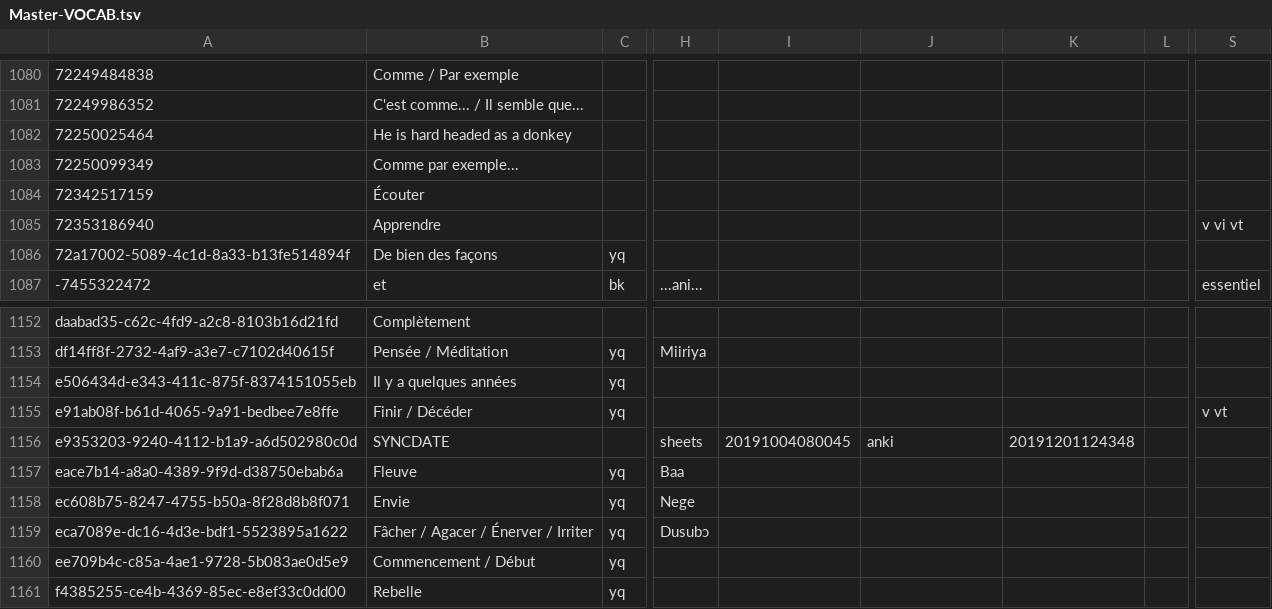
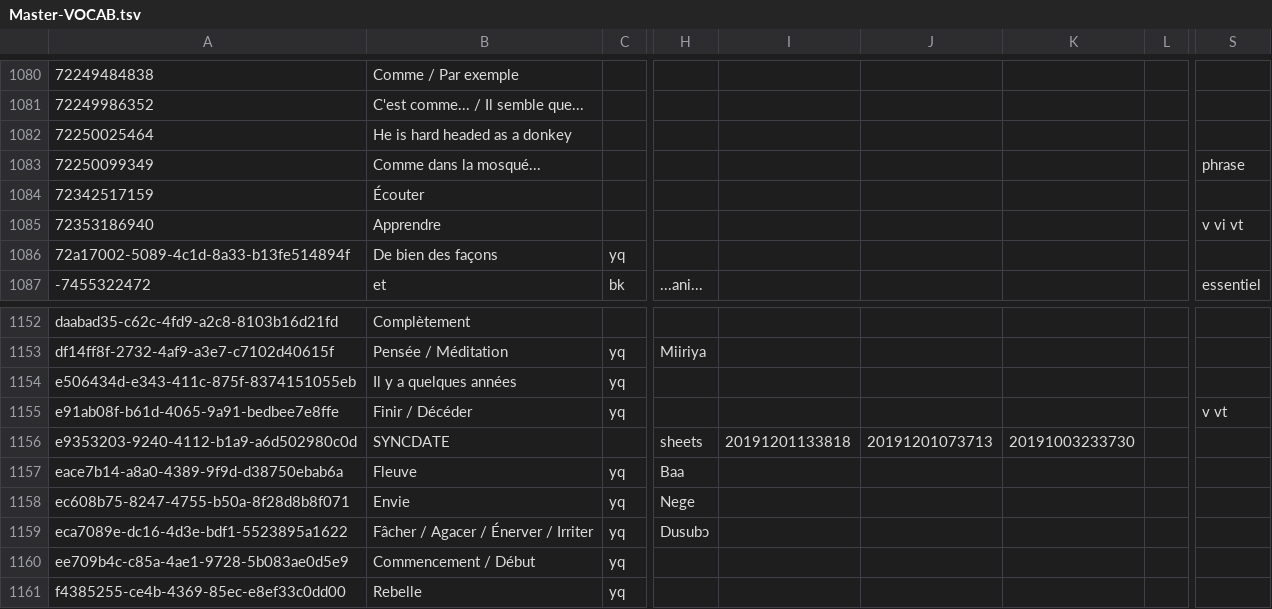
Before and after one commit to boydkelly/blog, a TSV file: static/download/Master-VOCAB.tsv, drawn as a sheet; only a part is shown, gaps mark what is left out; the diff names each change by its address in the sheet, - before the commit and + after, or states it on an @@ line.

Commit message:
anki updates by script

```diff
--- a/static/download/Master-VOCAB.tsv
+++ b/static/download/Master-VOCAB.tsv
-B1083: Comme par exemple...
+B1083: Comme dans la mosqué...
-S1083: (empty)
+S1083: phrase
-I1156: 20191004080045
+I1156: 20191201133818
-J1156: anki
+J1156: 20191201073713
-K1156: 20191201124348
+K1156: 20191003233730
```
